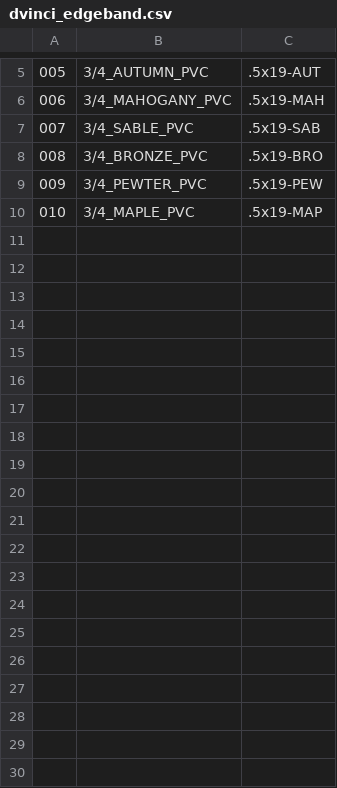
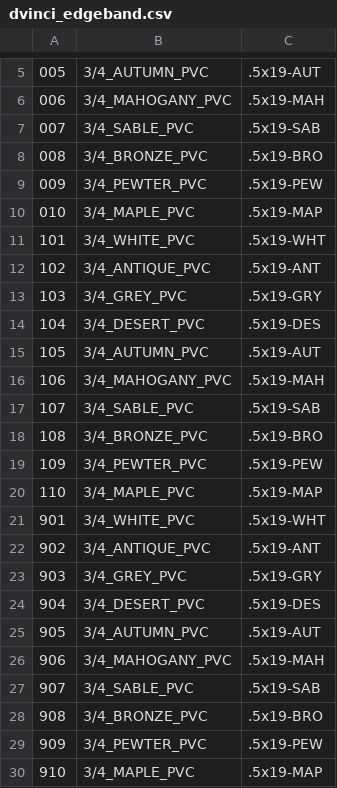
Before and after one commit to franc/premierorders.rails, a CSV file: db/seed_data/dvinci_edgeband.csv, drawn as a sheet; only a part is shown, gaps mark what is left out.

```diff
--- a/db/seed_data/dvinci_edgeband.csv
+++ b/db/seed_data/dvinci_edgeband.csv
@@ -10 +10,21 @@
 010,3/4_MAPLE_PVC,.5x19-MAP
+101,3/4_WHITE_PVC,.5x19-WHT
+102,3/4_ANTIQUE_PVC,.5x19-ANT
+103,3/4_GREY_PVC,.5x19-GRY
+104,3/4_DESERT_PVC,.5x19-DES
+105,3/4_AUTUMN_PVC,.5x19-AUT
+106,3/4_MAHOGANY_PVC,.5x19-MAH
+107,3/4_SABLE_PVC,.5x19-SAB
+108,3/4_BRONZE_PVC,.5x19-BRO
+109,3/4_PEWTER_PVC,.5x19-PEW
+110,3/4_MAPLE_PVC,.5x19-MAP
+901,3/4_WHITE_PVC,.5x19-WHT
+902,3/4_ANTIQUE_PVC,.5x19-ANT
+903,3/4_GREY_PVC,.5x19-GRY
+904,3/4_DESERT_PVC,.5x19-DES
+905,3/4_AUTUMN_PVC,.5x19-AUT
+906,3/4_MAHOGANY_PVC,.5x19-MAH
+907,3/4_SABLE_PVC,.5x19-SAB
+908,3/4_BRONZE_PVC,.5x19-BRO
+909,3/4_PEWTER_PVC,.5x19-PEW
+910,3/4_MAPLE_PVC,.5x19-MAP
```
Also changed, not shown: db/seed_data/dvinci_edgeband2.csv, db/seed_data/dvinci_materials.csv, 7 other files.
